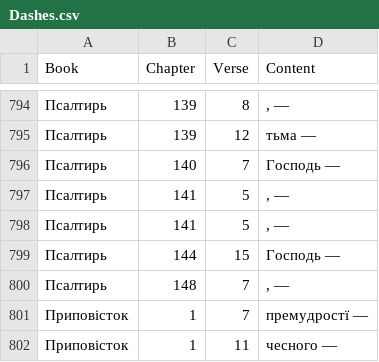
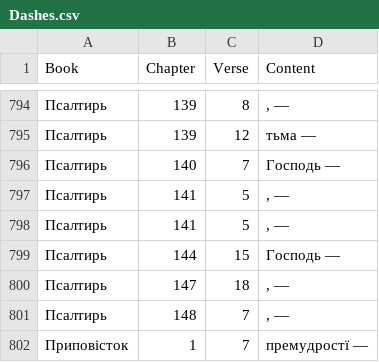
Before and after one commit to seesmof/Biblija-Kulisha, a CSV file: logs/Dashes.csv, drawn as a sheet; only a part is shown, gaps mark what is left out; the shorter side is filled out with more unchanged rows.

```diff
--- a/logs/Dashes.csv
+++ b/logs/Dashes.csv
@@ -799,2 +799,3 @@ Book,Chapter,Verse,Content
 Псалтирь,144,15,"Господь —"
+Псалтирь,147,18,", —"
 Псалтирь,148,7,", —"
```
Also changed, not shown: 4 other files.
